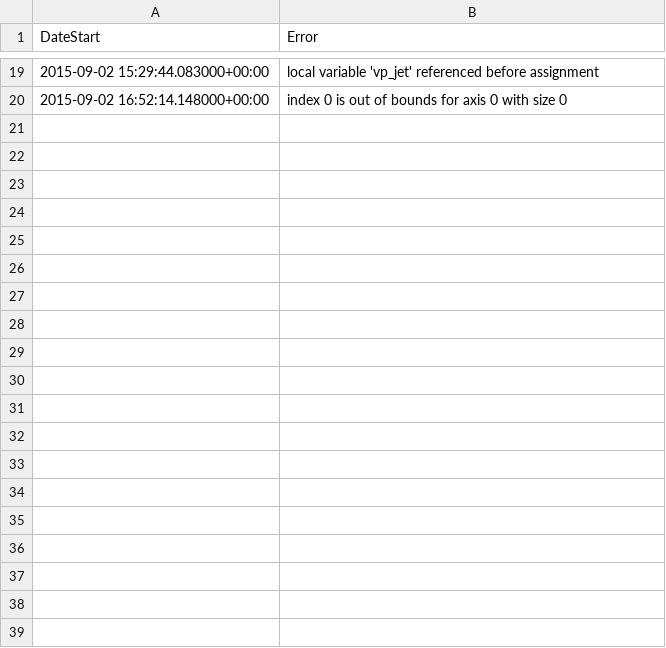
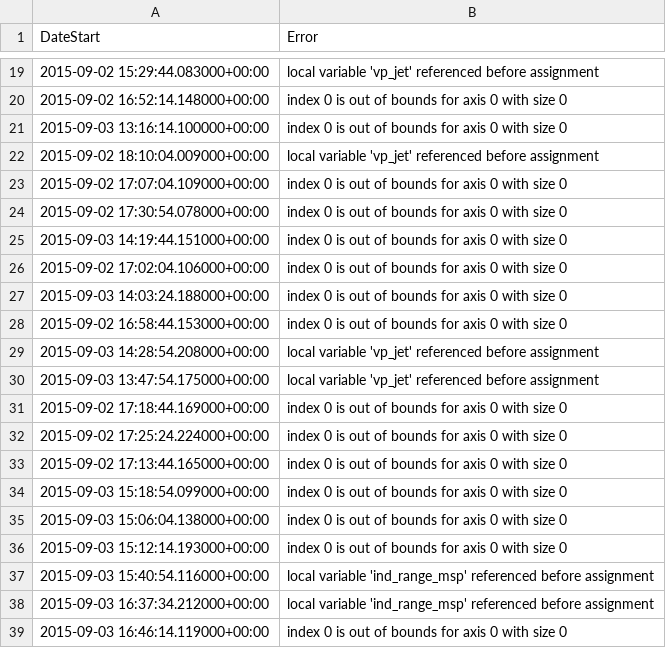
Before and after one commit to qudsiramiz/rcn, a CSV file: data/mms_jet_reversal_check_error_log_20221007_beta.csv, drawn as a sheet; only a part is shown, gaps mark what is left out; the diff covers the shown part only.

Commit message:
modified:   ../codes/jet_reversal_quick_check_parallel_beta.py 	modified:   ../data/mms_jet_reversal_check_error_log_20221007_beta.csv 	modified:   ../data/mms_jet_reversal_times_list_20221007_beta.csv 	new file:   jet_reversal_checks_beta/jet/mms3_jet_reversal_check_20150902_175004_lmn_rolling_median.png 	new file:   jet_reversal_checks_beta/jet/mms3_jet_reversal_check_20150902_175044_lmn_rolling_median.png 	new file:   jet_reversal_checks_beta/jet/mms3_jet_reversal_check_20150902_175754_lmn_rolling_median.png 	new file:   jet_reversal_checks_beta/jet/mms3_jet_reversal_check_20150903_145624_lmn_rolling_median.png 	new file:   jet_reversal_checks_beta/jet/mms3_jet_reversal_check_20150903_152744_lmn_rolling_median.png 	new file:   jet_reversal_checks_beta/jet/mms3_jet_reversal_check_20150903_153214_lmn_rolling_median.png 	new file:   jet_reversal_checks_beta/jet/mms3_jet_reversal_check_20150904_114254_lmn_rolling_median.png 	new file:   jet_reversal_checks_beta/jet/mms3_jet_reversal_check_20150906_123034_lmn_rolling_median.png 	new file:   jet_reversal_checks_beta/jet_walen/mms3_jet_reversal_check_20150903_140834_lmn_rolling_median.png 	new file:   jet_reversal_checks_beta/jet_walen/mms3_jet_reversal_check_20150903_141354_lmn_rolling_median.png 	new file:   jet_reversal_checks_beta/jet_walen/mms3_jet_reversal_check_20150903_143714_lmn_rolling_median.png 	new file:   jet_reversal_checks_beta/jet_walen/mms3_jet_reversal_check_20150903_145044_lmn_rolling_median.png 	new file:   jet_reversal_checks_beta/jet_walen/mms3_jet_reversal_check_20150903_160934_lmn_rolling_median.png 	new file:   jet_reversal_checks_beta/jet_walen/mms3_jet_reversal_check_20150906_123714_lmn_rolling_median.png

```diff
--- a/data/mms_jet_reversal_check_error_log_20221007_beta.csv
+++ b/data/mms_jet_reversal_check_error_log_20221007_beta.csv
@@ -20 +20,20 @@ DateStart,Error
 2015-09-02 16:52:14.148000+00:00,index 0 is out of bounds for axis 0 with size 0
+2015-09-03 13:16:14.100000+00:00,index 0 is out of bounds for axis 0 with size 0
+2015-09-02 18:10:04.009000+00:00,local variable 'vp_jet' referenced before assignment
+2015-09-02 17:07:04.109000+00:00,index 0 is out of bounds for axis 0 with size 0
+2015-09-02 17:30:54.078000+00:00,index 0 is out of bounds for axis 0 with size 0
+2015-09-03 14:19:44.151000+00:00,index 0 is out of bounds for axis 0 with size 0
+2015-09-02 17:02:04.106000+00:00,index 0 is out of bounds for axis 0 with size 0
+2015-09-03 14:03:24.188000+00:00,index 0 is out of bounds for axis 0 with size 0
+2015-09-02 16:58:44.153000+00:00,index 0 is out of bounds for axis 0 with size 0
+2015-09-03 14:28:54.208000+00:00,local variable 'vp_jet' referenced before assignment
+2015-09-03 13:47:54.175000+00:00,local variable 'vp_jet' referenced before assignment
+2015-09-02 17:18:44.169000+00:00,index 0 is out of bounds for axis 0 with size 0
+2015-09-02 17:25:24.224000+00:00,index 0 is out of bounds for axis 0 with size 0
+2015-09-02 17:13:44.165000+00:00,index 0 is out of bounds for axis 0 with size 0
+2015-09-03 15:18:54.099000+00:00,index 0 is out of bounds for axis 0 with size 0
+2015-09-03 15:06:04.138000+00:00,index 0 is out of bounds for axis 0 with size 0
+2015-09-03 15:12:14.193000+00:00,index 0 is out of bounds for axis 0 with size 0
+2015-09-03 15:40:54.116000+00:00,local variable 'ind_range_msp' referenced before assignment
+2015-09-03 16:37:34.212000+00:00,local variable 'ind_range_msp' referenced before assignment
+2015-09-03 16:46:14.119000+00:00,index 0 is out of bounds for axis 0 with size 0
```
Also changed, not shown: 33 added rows elsewhere in this file, 16 other files.
